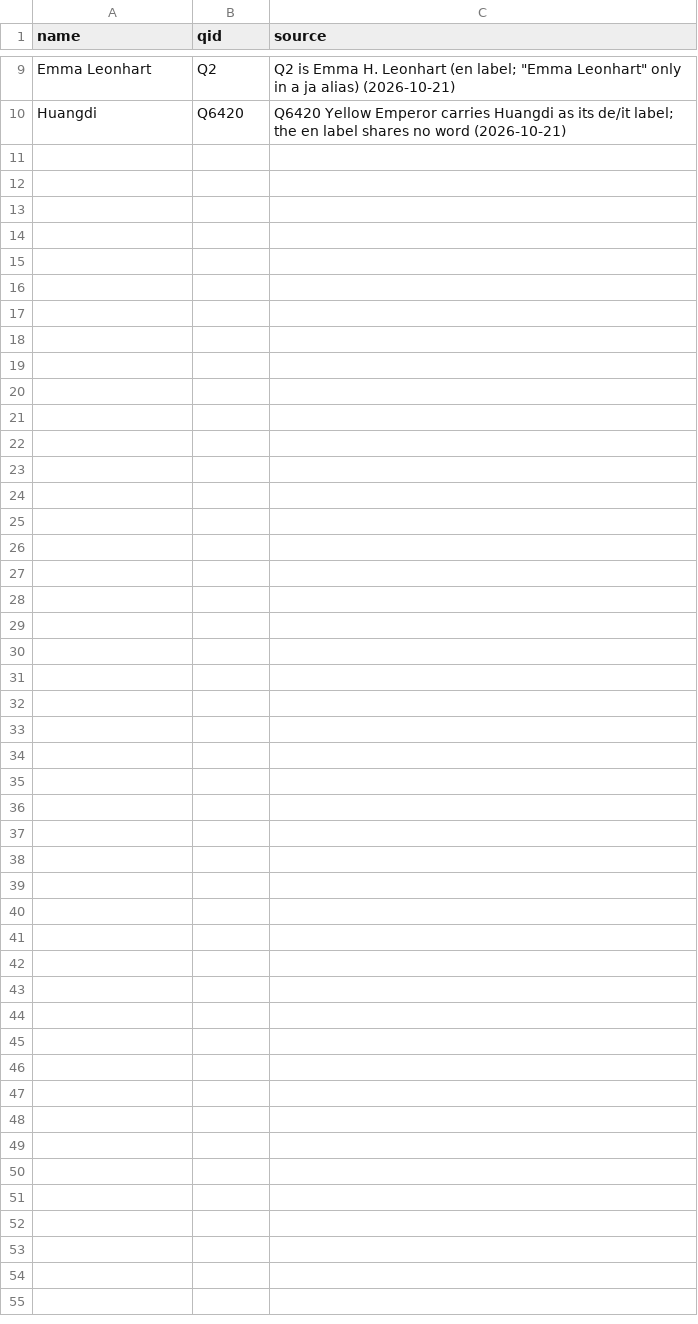
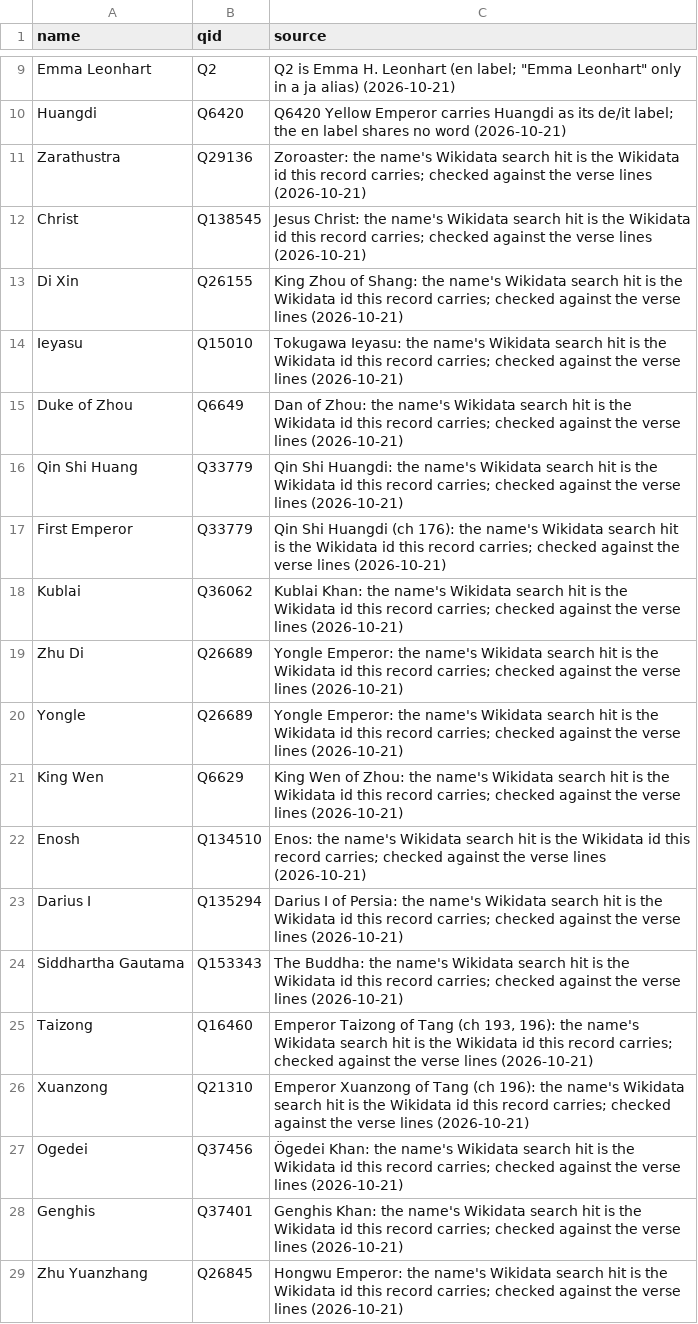
Before and after one commit to EmmaLeonhart/order.life, a TSV file: Gaiad/genealogy/_overrides.tsv, drawn as a sheet; only a part is shown, gaps mark what is left out; the diff names each change by its address in the sheet, - before the commit and + after, or states it on an @@ line.

```diff
--- a/Gaiad/genealogy/_overrides.tsv
+++ b/Gaiad/genealogy/_overrides.tsv
+row 11: Zarathustra | Q29136 | Zoroaster: the name's Wikidata search hit is the Wikidata id this record carries; checked against the verse lines (2026-10-21)
+row 12: Christ | Q138545 | Jesus Christ: the name's Wikidata search hit is the Wikidata id this record carries; checked against the verse lines (2026-10-21)
+row 13: Di Xin | Q26155 | King Zhou of Shang: the name's Wikidata search hit is the Wikidata id this record carries; checked against the verse lines (2026-10-21)
+row 14: Ieyasu | Q15010 | Tokugawa Ieyasu: the name's Wikidata search hit is the Wikidata id this record carries; checked against the verse lines (2026-10-21)
+row 15: Duke of Zhou | Q6649 | Dan of Zhou: the name's Wikidata search hit is the Wikidata id this record carries; checked against the verse lines (2026-10-21)
+row 16: Qin Shi Huang | Q33779 | Qin Shi Huangdi: the name's Wikidata search hit is the Wikidata id this record carries; checked against the verse lines (2026-10-21)
+row 17: First Emperor | Q33779 | Qin Shi Huangdi (ch 176): the name's Wikidata search hit is the Wikidata id this record carries; checked against the verse lines (2026-10-21)
+row 18: Kublai | Q36062 | Kublai Khan: the name's Wikidata search hit is the Wikidata id this record carries; checked against the verse lines (2026-10-21)
+row 19: Zhu Di | Q26689 | Yongle Emperor: the name's Wikidata search hit is the Wikidata id this record carries; checked against the verse lines (2026-10-21)
+row 20: Yongle | Q26689 | Yongle Emperor: the name's Wikidata search hit is the Wikidata id this record carries; checked against the verse lines (2026-10-21)
+row 21: King Wen | Q6629 | King Wen of Zhou: the name's Wikidata search hit is the Wikidata id this record carries; checked against the verse lines (2026-10-21)
+row 22: Enosh | Q134510 | Enos: the name's Wikidata search hit is the Wikidata id this record carries; checked against the verse lines (2026-10-21)
+row 23: Darius I | Q135294 | Darius I of Persia: the name's Wikidata search hit is the Wikidata id this record carries; checked against the verse lines (2026-10-21)
+row 24: Siddhartha Gautama | Q153343 | The Buddha: the name's Wikidata search hit is the Wikidata id this record carries; checked against the verse lines (2026-10-21)
+row 25: Taizong | Q16460 | Emperor Taizong of Tang (ch 193, 196): the name's Wikidata search hit is the Wikidata id this record carries; checked against the verse lines (2026-10-21)
+row 26: Xuanzong | Q21310 | Emperor Xuanzong of Tang (ch 196): the name's Wikidata search hit is the Wikidata id this record carries; checked against the verse lines (2026-10-21)
+row 27: Ogedei | Q37456 | Ögedei Khan: the name's Wikidata search hit is the Wikidata id this record carries; checked against the verse lines (2026-10-21)
+row 28: Genghis | Q37401 | Genghis Khan: the name's Wikidata search hit is the Wikidata id this record carries; checked against the verse lines (2026-10-21)
+row 29: Zhu Yuanzhang | Q26845 | Hongwu Emperor: the name's Wikidata search hit is the Wikidata id this record carries; checked against the verse lines (2026-10-21)
```
Also changed, not shown: Gaiad/genealogy/_resolution.tsv, 23 other files.
